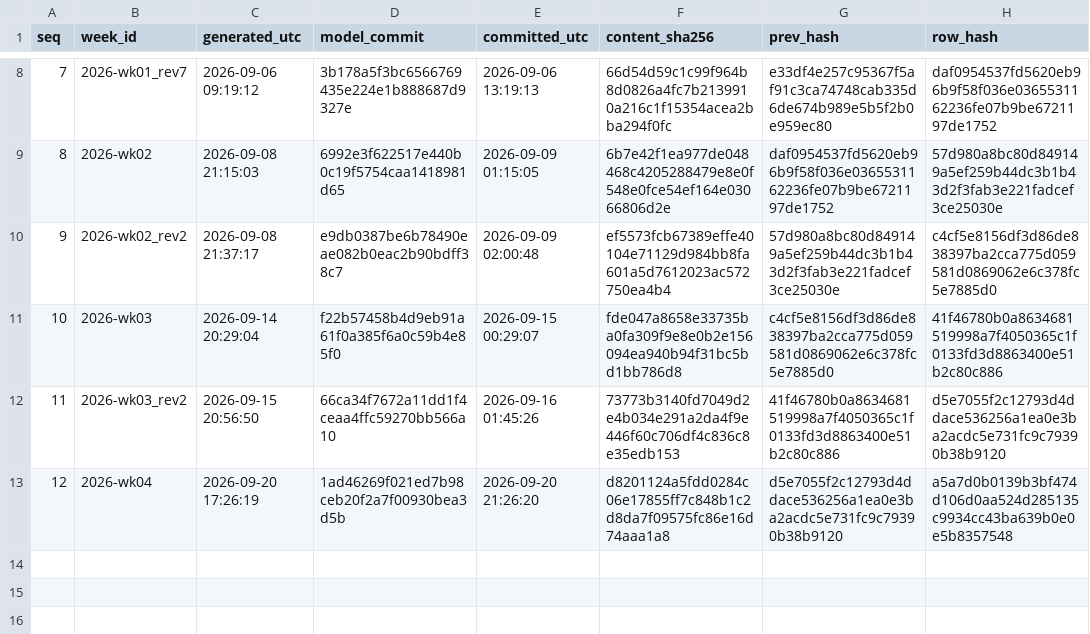
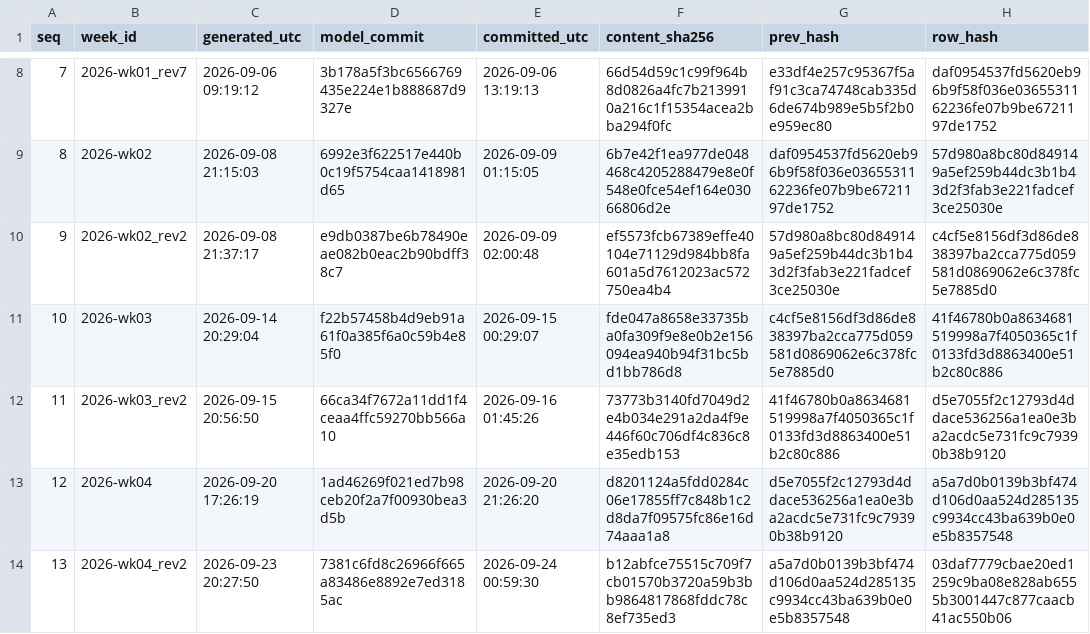
Before and after one commit to wagne6tc/cfb-ledger, a CSV file: chain.csv, drawn as a sheet; only a part is shown, gaps mark what is left out.

Commit message:
Week 2026-wk04_rev2: predictions recorded before kickoff
content_sha256 b12abfce75515c709f7cb01570b3720a59b3bb9864817868fddc78c8ef735ed3
row_hash       03daf7779cbae20ed1259c9ba08e828ab6555b3001447c877caacb41ac550b06

```diff
--- a/chain.csv
+++ b/chain.csv
@@ -13 +13,2 @@
 "12","2026-wk04","2026-09-20 17:26:19","1ad46269f021ed7b98ceb20f2a7f00930bea3d5b","2026-09-20 21:26:20","d8201124a5fdd0284c06e17855ff7c848b1c2d8da7f09575fc86e16d74aaa1a8","d5e7055f2c12793d4ddace536256a1ea0e3ba2acdc5e731fc9c79390b38b9120","a5a7d0b0139b3bf474d106d0aa524d285135c9934cc43ba639b0e0e5b8357548"
+"13","2026-wk04_rev2","2026-09-23 20:27:50","7381c6fd8c26966f665a83486e8892e7ed3185ac","2026-09-24 00:59:30","b12abfce75515c709f7cb01570b3720a59b3bb9864817868fddc78c8ef735ed3","a5a7d0b0139b3bf474d106d0aa524d285135c9934cc43ba639b0e0e5b8357548","03daf7779cbae20ed1259c9ba08e828ab6555b3001447c877caacb41ac550b06"
```
Also changed, not shown: 2 other files.
